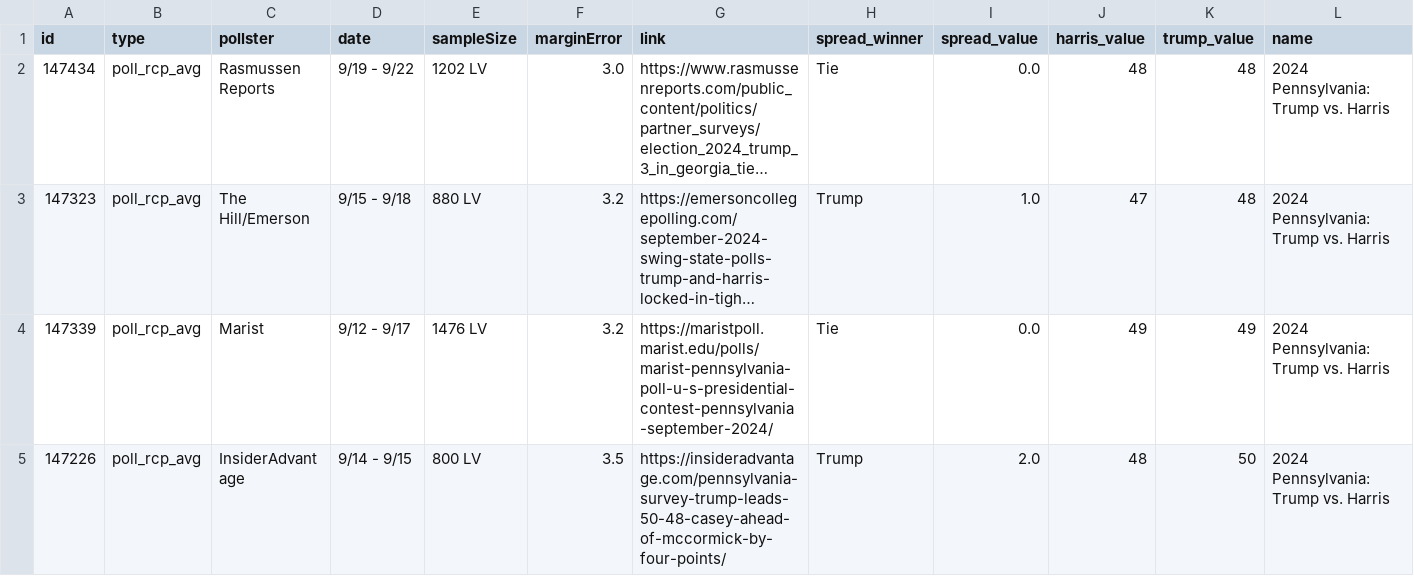
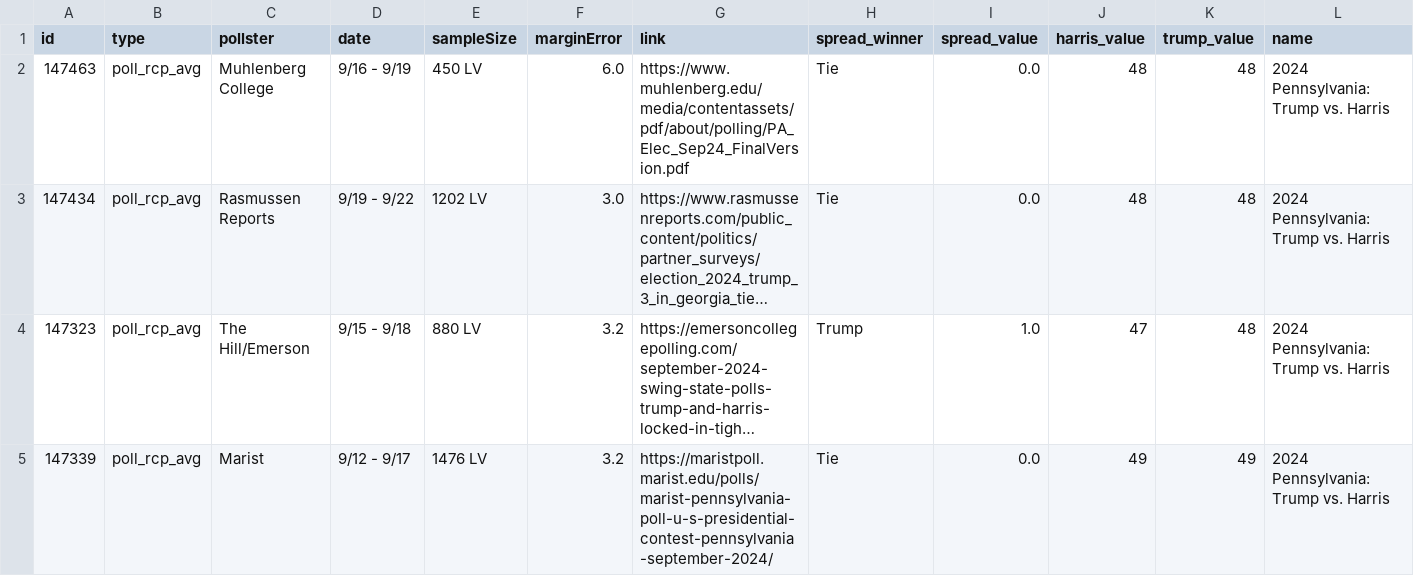
Before and after one commit to stiles/polls, a CSV file: data/polls/pennsylvania.csv, drawn as a sheet; only a part is shown; the shorter side is filled out with more unchanged rows; long unchanged cells end in …; rows hold the shown columns only; the diff names each change by its address in the sheet, - before the commit and + after, or states it on an @@ line.

```diff
--- a/data/polls/pennsylvania.csv
+++ b/data/polls/pennsylvania.csv
+row 2: 147463 | poll_rcp_avg | Muhlenberg College | 9/16 - 9/19 | 450 LV | 6.0 | https://www.muhlenberg.edu/media/contentassets/pdf/about/polling/PA_Elec_Sep24_FinalVersion.pdf | Tie | 0.0 | 48 | 48 | 2024 Pennsylvania: Trump vs. Harris
```
Also changed, not shown: data/polls/congress_generic.csv, data/polls/harris_favorability.csv, 14 other files.
